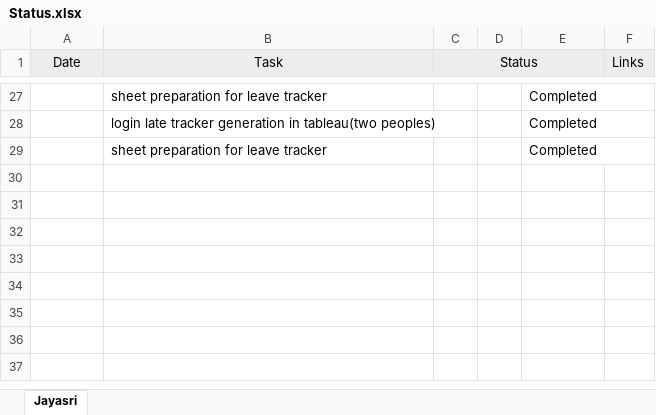
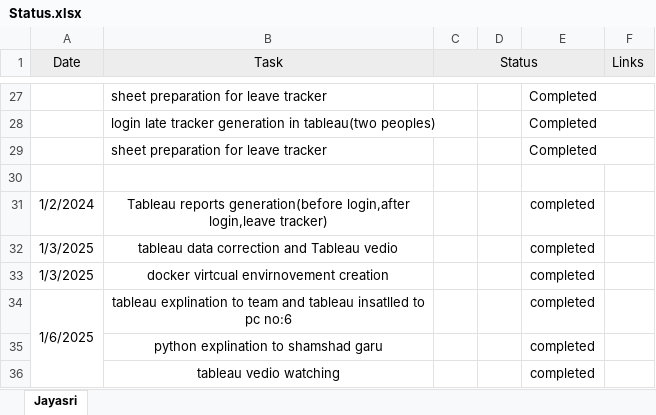
Before and after one commit to jayasriNandipu/Daily_Task_Status_, an Excel workbook: Status.xlsx, sheet Jayasri, drawn as a sheet; only a part is shown, gaps mark what is left out; values as stored, in another font and other column widths than the file's, no borders; the diff names each change by its address in the sheet, - before the commit and + after, or states it on an @@ line.

```diff
--- a/Status.xlsx (sheet Jayasri)
+++ b/Status.xlsx (sheet Jayasri)
+row 30: (empty)
+row 31: 1/2/2024 | Tableau reports generation(before login,after login,leave tracker) |  |  | completed
+row 32: 1/3/2025 | tableau data correction and Tableau vedio |  |  | completed
+row 33: 1/3/2025 | docker virtcual envirnovement creation |  |  | completed
+row 34: 1/6/2025 | tableau explination to team and tableau insatlled to pc no:6 |  |  | completed
+row 35:  | python explination to shamshad garu |  |  | completed
+row 36:  | tableau vedio watching |  |  | completed
```
Also changed, not shown: 1 other file.
